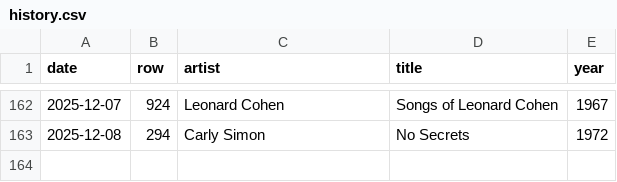
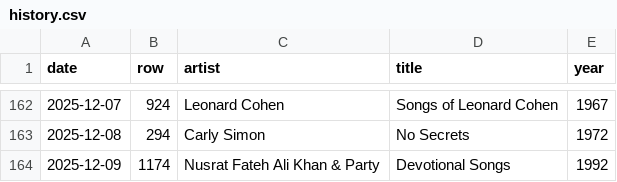
Before and after one commit to jtiala/nowplaying.quest, a CSV file: data/history.csv, drawn as a sheet; only a part is shown, gaps mark what is left out.

```diff
--- a/data/history.csv
+++ b/data/history.csv
@@ -163 +163,2 @@ date,row,artist,title,year
 2025-12-08,294,"Carly Simon","No Secrets",1972
+2025-12-09,1174,"Nusrat Fateh Ali Khan & Party","Devotional Songs",1992
```
Also changed, not shown: 2 other files.
